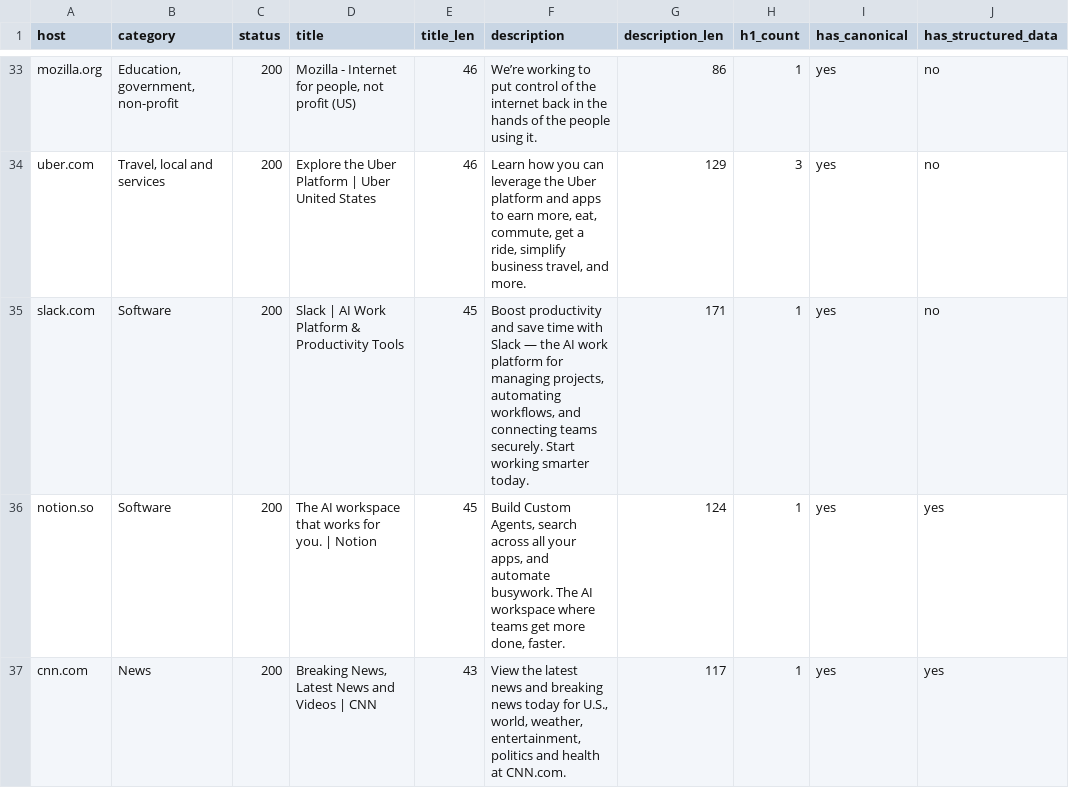
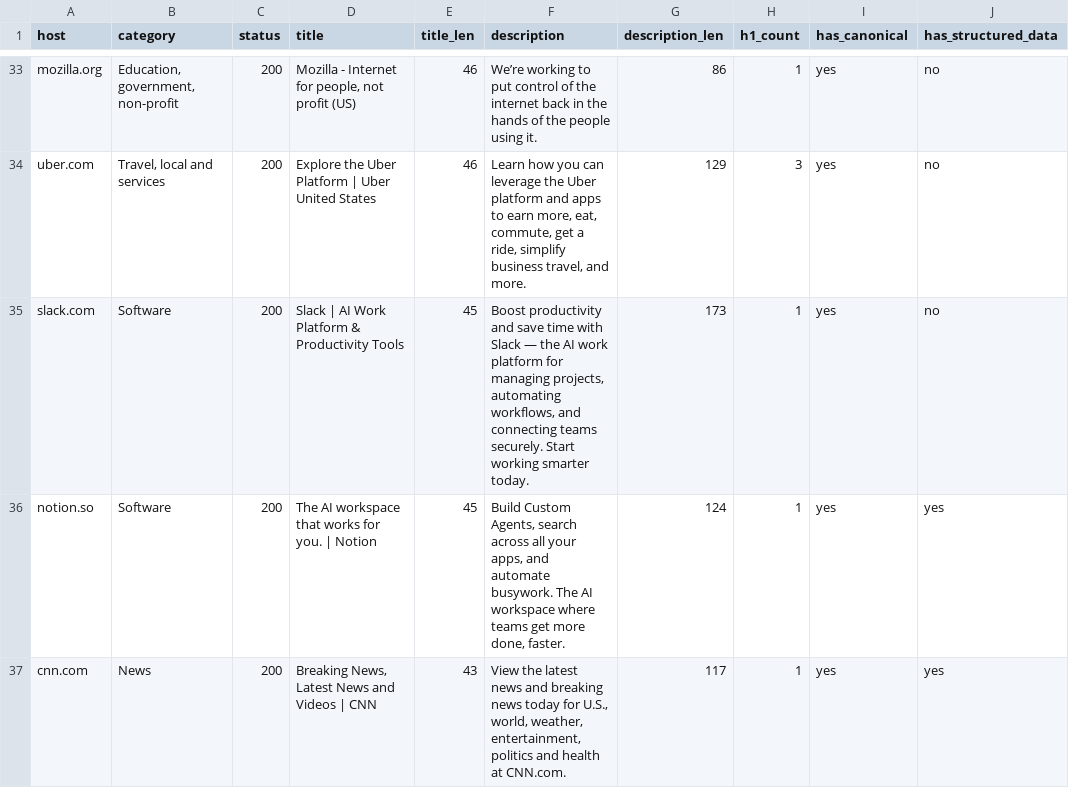
Before and after one commit to smartsubhajit2005-coder/seo-title-tag-study, a CSV file: data/title-tag-study.csv, drawn as a sheet; only a part is shown, gaps mark what is left out; the diff names each change by its address in the sheet, - before the commit and + after, or states it on an @@ line.

Commit message:
Restore the two zero-width characters the Slack row's length counts
The stored description had lost the pair of U+200C (zero-width non-joiner) characters that the published 173-character length counts, so len() on the text returned 171 while description_len said 173. Restoring them makes every title_len and description_len in the file equal to len() of its own text. Only the slack.com row changes; the file is otherwise identical to 1992223.

```diff
--- a/data/title-tag-study.csv
+++ b/data/title-tag-study.csv
-F35 (description): …time with Slack — the AI work…
+F35 (description): …time with Slack‌ — ‌the AI work…
-G35 (description_len): 171
+G35 (description_len): 173
```
